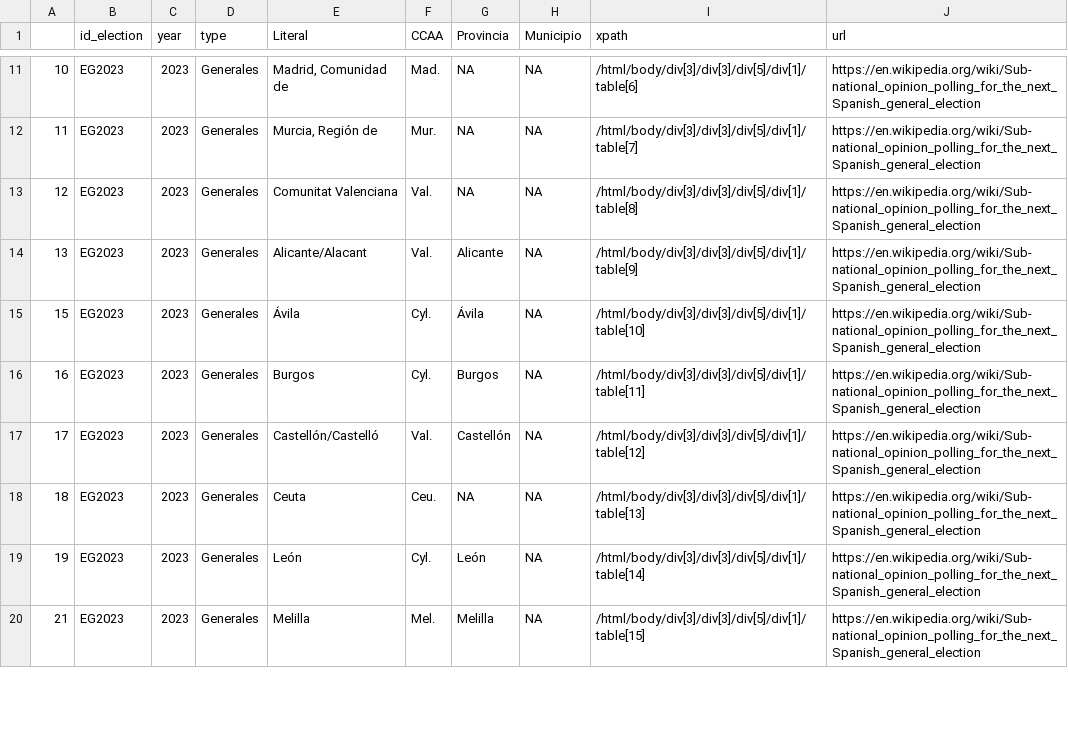
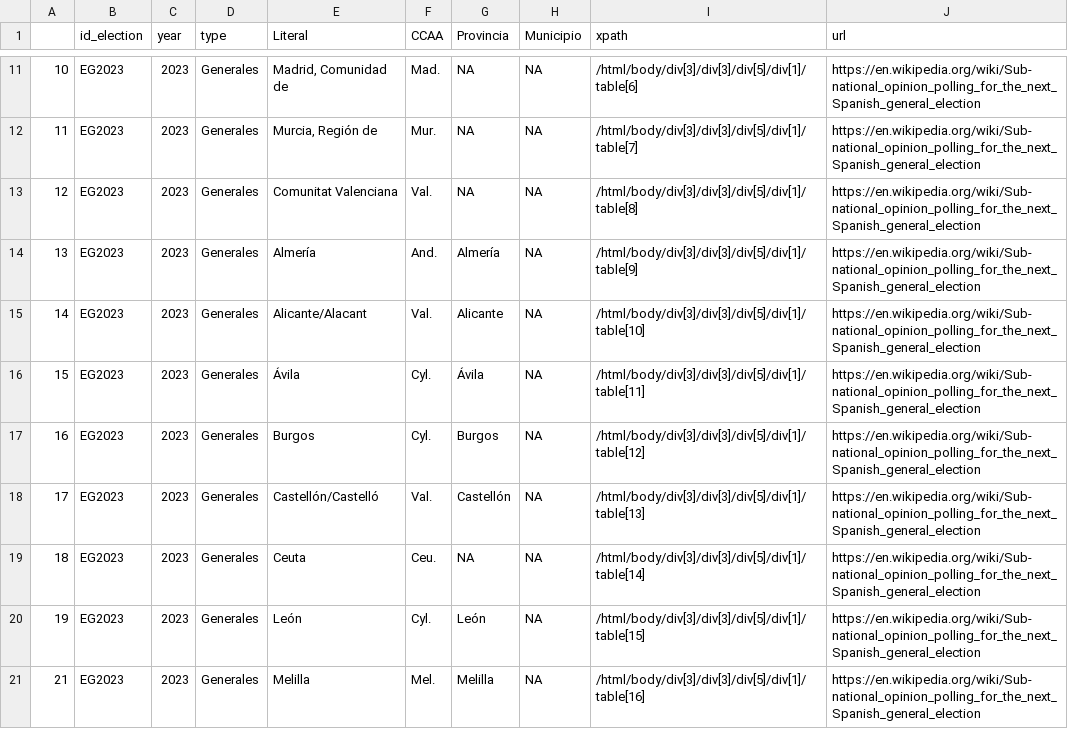
Before and after one commit to endikasatu/encuestas_esp, a CSV file: src/polls_src.csv, drawn as a sheet; only a part is shown, gaps mark what is left out; the diff covers the shown part only.

Commit message:
Update polls_src.csv

```diff
--- a/src/polls_src.csv
+++ b/src/polls_src.csv
@@ -13,8 +13,9 @@
 "12","EG2023",2023,"Generales","Comunitat Valenciana","Val.",NA,NA,"/html/body/div[3]/div[3]/div[5]/div[1]/table[8]","https://en.wikipedia.org/wiki/Sub-national_opinion_polling_for_the_next_Spanish_general_election"
-"13","EG2023",2023,"Generales","Alicante/Alacant","Val.","Alicante",NA,"/html/body/div[3]/div[3]/div[5]/div[1]/table[9]","https://en.wikipedia.org/wiki/Sub-national_opinion_polling_for_the_next_Spanish_general_election"
-"15","EG2023",2023,"Generales","Ávila","Cyl.","Ávila",NA,"/html/body/div[3]/div[3]/div[5]/div[1]/table[10]","https://en.wikipedia.org/wiki/Sub-national_opinion_polling_for_the_next_Spanish_general_election"
-"16","EG2023",2023,"Generales","Burgos","Cyl.","Burgos",NA,"/html/body/div[3]/div[3]/div[5]/div[1]/table[11]","https://en.wikipedia.org/wiki/Sub-national_opinion_polling_for_the_next_Spanish_general_election"
-"17","EG2023",2023,"Generales","Castellón/Castelló","Val.","Castellón",NA,"/html/body/div[3]/div[3]/div[5]/div[1]/table[12]","https://en.wikipedia.org/wiki/Sub-national_opinion_polling_for_the_next_Spanish_general_election"
-"18","EG2023",2023,"Generales","Ceuta","Ceu.",NA,NA,"/html/body/div[3]/div[3]/div[5]/div[1]/table[13]","https://en.wikipedia.org/wiki/Sub-national_opinion_polling_for_the_next_Spanish_general_election"
-"19","EG2023",2023,"Generales","León","Cyl.","León",NA,"/html/body/div[3]/div[3]/div[5]/div[1]/table[14]","https://en.wikipedia.org/wiki/Sub-national_opinion_polling_for_the_next_Spanish_general_election"
-"21","EG2023",2023,"Generales","Melilla","Mel.","Melilla",NA,"/html/body/div[3]/div[3]/div[5]/div[1]/table[15]","https://en.wikipedia.org/wiki/Sub-national_opinion_polling_for_the_next_Spanish_general_election"
+"13","EG2023",2023,"Generales","Almería","And.","Almería",NA,"/html/body/div[3]/div[3]/div[5]/div[1]/table[9]","https://en.wikipedia.org/wiki/Sub-national_opinion_polling_for_the_next_Spanish_general_election"
+"14","EG2023",2023,"Generales","Alicante/Alacant","Val.","Alicante",NA,"/html/body/div[3]/div[3]/div[5]/div[1]/table[10]","https://en.wikipedia.org/wiki/Sub-national_opinion_polling_for_the_next_Spanish_general_election"
+"15","EG2023",2023,"Generales","Ávila","Cyl.","Ávila",NA,"/html/body/div[3]/div[3]/div[5]/div[1]/table[11]","https://en.wikipedia.org/wiki/Sub-national_opinion_polling_for_the_next_Spanish_general_election"
+"16","EG2023",2023,"Generales","Burgos","Cyl.","Burgos",NA,"/html/body/div[3]/div[3]/div[5]/div[1]/table[12]","https://en.wikipedia.org/wiki/Sub-national_opinion_polling_for_the_next_Spanish_general_election"
+"17","EG2023",2023,"Generales","Castellón/Castelló","Val.","Castellón",NA,"/html/body/div[3]/div[3]/div[5]/div[1]/table[13]","https://en.wikipedia.org/wiki/Sub-national_opinion_polling_for_the_next_Spanish_general_election"
+"18","EG2023",2023,"Generales","Ceuta","Ceu.",NA,NA,"/html/body/div[3]/div[3]/div[5]/div[1]/table[14]","https://en.wikipedia.org/wiki/Sub-national_opinion_polling_for_the_next_Spanish_general_election"
+"19","EG2023",2023,"Generales","León","Cyl.","León",NA,"/html/body/div[3]/div[3]/div[5]/div[1]/table[15]","https://en.wikipedia.org/wiki/Sub-national_opinion_polling_for_the_next_Spanish_general_election"
+"21","EG2023",2023,"Generales","Melilla","Mel.","Melilla",NA,"/html/body/div[3]/div[3]/div[5]/div[1]/table[16]","https://en.wikipedia.org/wiki/Sub-national_opinion_polling_for_the_next_Spanish_general_election"
```
Also changed, not shown: 6 added rows and 17 edited cells elsewhere in this file.
